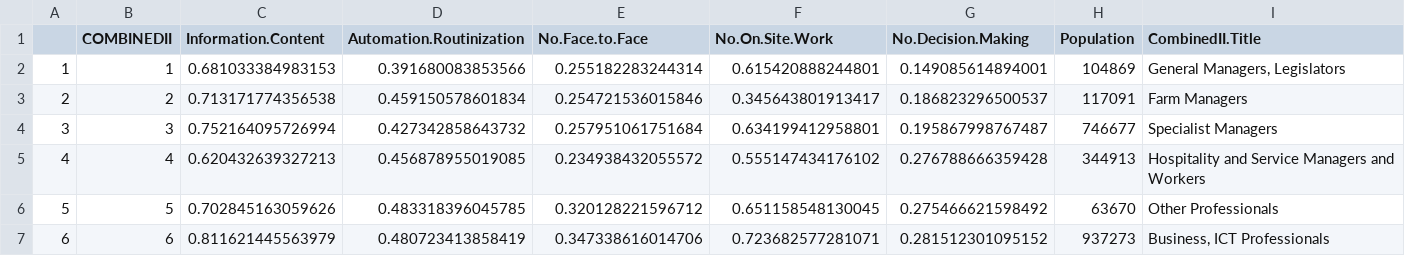
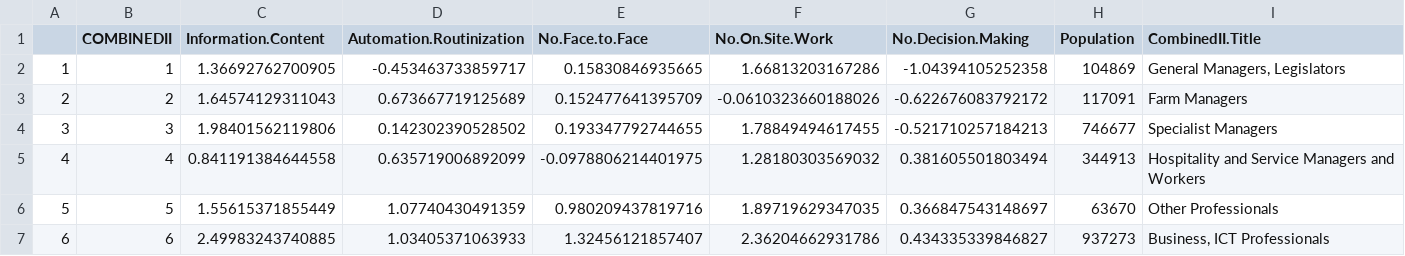
Before and after one commit to nsolcampbell/tasks, a CSV file: data/tasks.combinedii.csv, drawn as a sheet; only a part is shown; the diff covers the shown part only.

```diff
--- a/data/tasks.combinedii.csv
+++ b/data/tasks.combinedii.csv
@@ -1,7 +1,7 @@
 "","COMBINEDII","Information.Content","Automation.Routinization","No.Face.to.Face","No.On.Site.Work","No.Decision.Making","Population","CombinedII.Title"
-"1",1,0.681033384983153,0.391680083853566,0.255182283244314,0.615420888244801,0.149085614894001,104869,"General Managers, Legislators"
-"2",2,0.713171774356538,0.459150578601834,0.254721536015846,0.345643801913417,0.186823296500537,117091,"Farm Managers"
-"3",3,0.752164095726994,0.427342858643732,0.257951061751684,0.634199412958801,0.195867998767487,746677,"Specialist Managers"
-"4",4,0.620432639327213,0.456878955019085,0.234938432055572,0.555147434176102,0.276788666359428,344913,"Hospitality and Service Managers and Workers"
-"5",5,0.702845163059626,0.483318396045785,0.320128221596712,0.651158548130045,0.275466621598492,63670,"Other Professionals"
-"6",6,0.811621445563979,0.480723413858419,0.347338616014706,0.723682577281071,0.281512301095152,937273,"Business, ICT Professionals"
+"1",1,1.36692762700905,-0.453463733859717,0.15830846935665,1.66813203167286,-1.04394105252358,104869,"General Managers, Legislators"
+"2",2,1.64574129311043,0.673667719125689,0.152477641395709,-0.0610323660188026,-0.622676083792172,117091,"Farm Managers"
+"3",3,1.98401562119806,0.142302390528502,0.193347792744655,1.78849494617455,-0.521710257184213,746677,"Specialist Managers"
+"4",4,0.841191384644558,0.635719006892099,-0.0978806214401975,1.28180303569032,0.381605501803494,344913,"Hospitality and Service Managers and Workers"
+"5",5,1.55615371855449,1.07740430491359,0.980209437819716,1.89719629347035,0.366847543148697,63670,"Other Professionals"
+"6",6,2.49983243740885,1.03405371063933,1.32456121857407,2.36204662931786,0.434335339846827,937273,"Business, ICT Professionals"
```
Also changed, not shown: 115 edited cells elsewhere in this file, data/tasks.anzsco2.csv, data/tasks.combinedi.csv, 19 other files.
